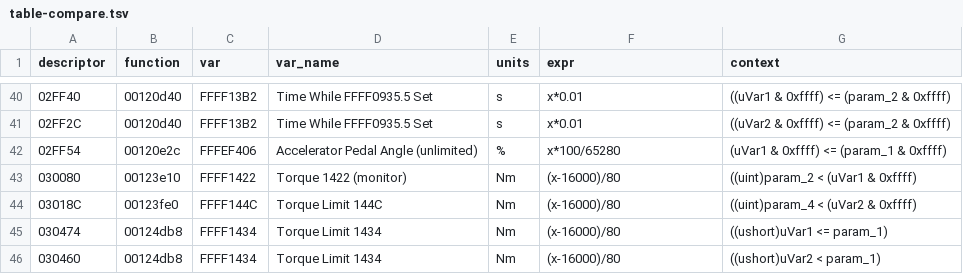
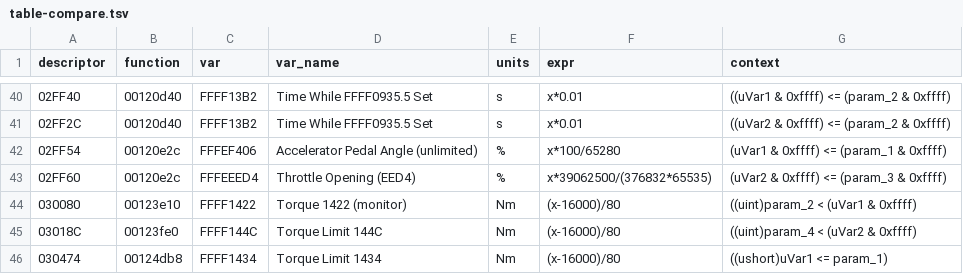
Before and after one commit to chmod77/fa20-def, a TSV file: analysis/lf6a400j-independent/evidence/table-compare.tsv, drawn as a sheet; only a part is shown, gaps mark what is left out; the shorter side is filled out with more unchanged rows.

Commit message:
Throttle opening EEED4 exact scaling; throttle thresholds T_02FF60, T_163AD8 (728/1284)

```diff
--- a/analysis/lf6a400j-independent/evidence/table-compare.tsv
+++ b/analysis/lf6a400j-independent/evidence/table-compare.tsv
@@ -42,2 +42,3 @@ descriptor	function	var	var_name	units	expr	context
 02FF54	00120e2c	FFFEF406	Accelerator Pedal Angle (unlimited)	%	x*100/65280	(uVar1 & 0xffff) <= (param_1 & 0xffff)
+02FF60	00120e2c	FFFEEED4	Throttle Opening (EED4)	%	x*39062500/(376832*65535)	(uVar2 & 0xffff) <= (param_3 & 0xffff)
 030080	00123e10	FFFF1422	Torque 1422 (monitor)	Nm	(x-16000)/80	((uint)param_2 < (uVar1 & 0xffff)
```
Also changed, not shown: 7 other files.
